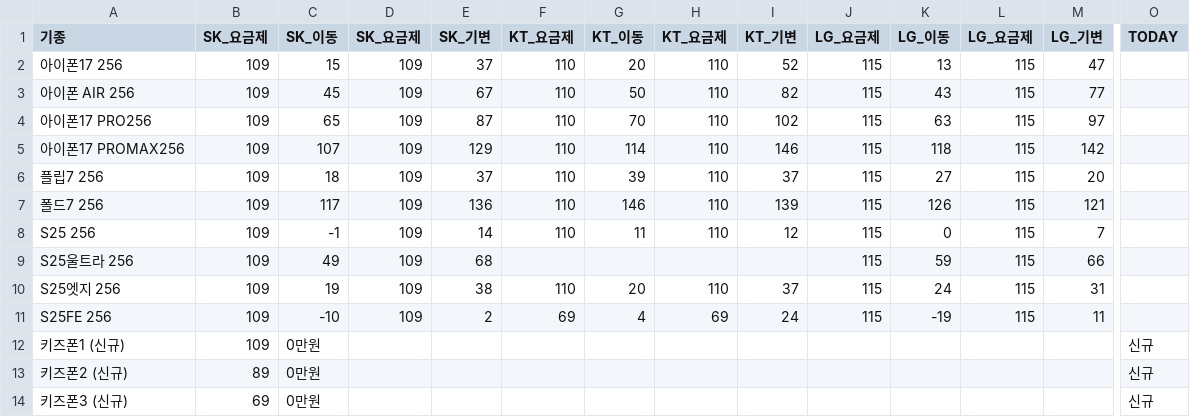
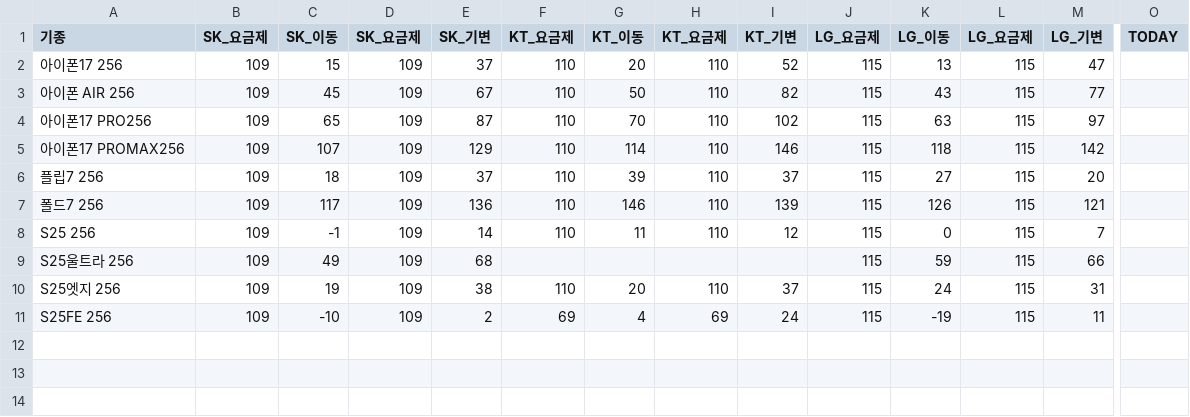
Before and after one commit to a2272a/a2272a.github.io, a CSV file: data.csv, drawn as a sheet; only a part is shown, gaps mark what is left out; rows hold the shown columns only; the diff names each change by its address in the sheet, - before the commit and + after, or states it on an @@ line.

Commit message:
update: 가격표 업데이트 (원본 데이터 복원)

```diff
--- a/data.csv
+++ b/data.csv
-row 12: 키즈폰1 (신규) | 109 | 0만원 |  |  |  |  |  |  |  |  |  |  | 신규
-row 13: 키즈폰2 (신규) | 89 | 0만원 |  |  |  |  |  |  |  |  |  |  | 신규
-row 14: 키즈폰3 (신규) | 69 | 0만원 |  |  |  |  |  |  |  |  |  |  | 신규
```
